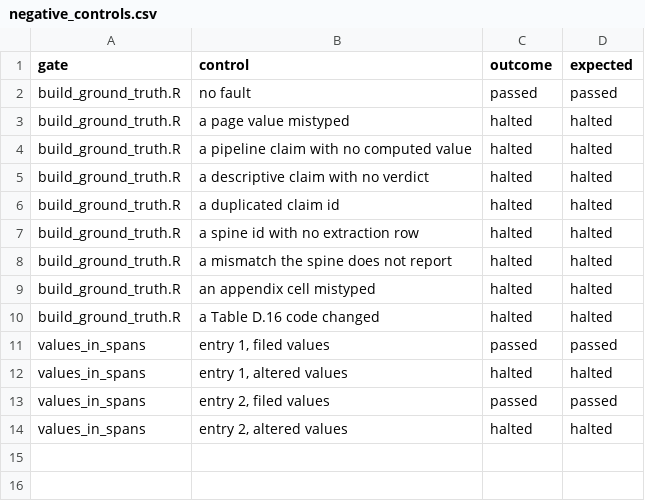
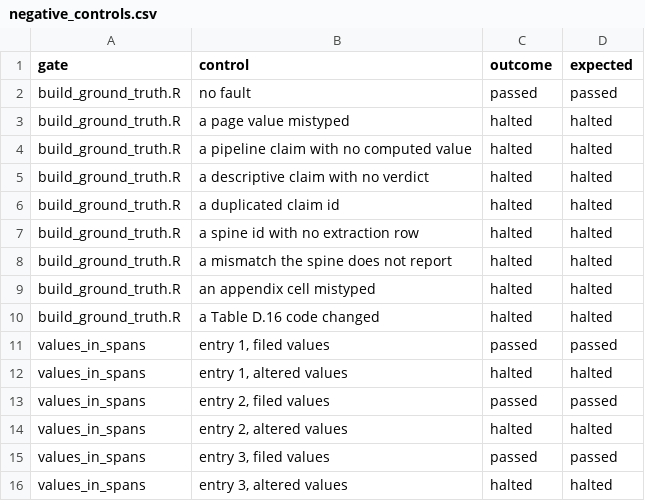
Before and after one commit to active-maintenance-aec/murphy_etal_2026, a CSV file: ground_truth/negative_controls.csv, drawn as a sheet; the diff names each change by its address in the sheet, - before the commit and + after, or states it on an @@ line.

```diff
--- a/ground_truth/negative_controls.csv
+++ b/ground_truth/negative_controls.csv
+row 15: values_in_spans | entry 3, filed values | passed | passed
+row 16: values_in_spans | entry 3, altered values | halted | halted
```
Also changed, not shown: errata_entries.csv, ground_truth/murphy_etal_2026_ground_truth.csv, 4 other files.
